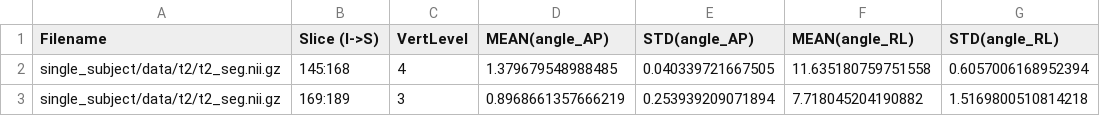
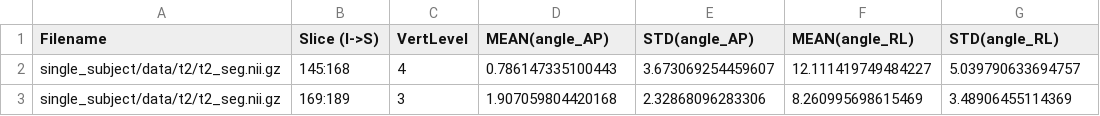
Before and after one commit to spinalcordtoolbox/spinalcordtoolbox, a CSV file: documentation/source/user_section/tutorials/shape-analysis/compute-csa-and-other-shape-metrics/angle-ap-rl.csv, drawn as a sheet.

```diff
--- a/documentation/source/user_section/tutorials/shape-analysis/compute-csa-and-other-shape-metrics/angle-ap-rl.csv
+++ b/documentation/source/user_section/tutorials/shape-analysis/compute-csa-and-other-shape-metrics/angle-ap-rl.csv
@@ -1,3 +1,3 @@
 Filename,Slice (I->S),VertLevel,MEAN(angle_AP),STD(angle_AP),MEAN(angle_RL),STD(angle_RL)
-single_subject/data/t2/t2_seg.nii.gz,145:168,4,1.379679548988485,0.040339721667505,11.635180759751558,0.6057006168952394
-single_subject/data/t2/t2_seg.nii.gz,169:189,3,0.8968661357666219,0.253939209071894,7.718045204190882,1.5169800510814218
+single_subject/data/t2/t2_seg.nii.gz,145:168,4,0.786147335100443,3.673069254459607,12.111419749484227,5.039790633694757
+single_subject/data/t2/t2_seg.nii.gz,169:189,3,1.907059804420168,2.32868096283306,8.260995698615469,3.48906455114369
```
Also changed, not shown: documentation/source/user_section/tutorials/atlas-based-analysis/mtr_in_wm.csv, documentation/source/user_section/tutorials/shape-analysis/compute-csa-and-other-shape-metrics/csa_perlevel.csv, 4 other files.
